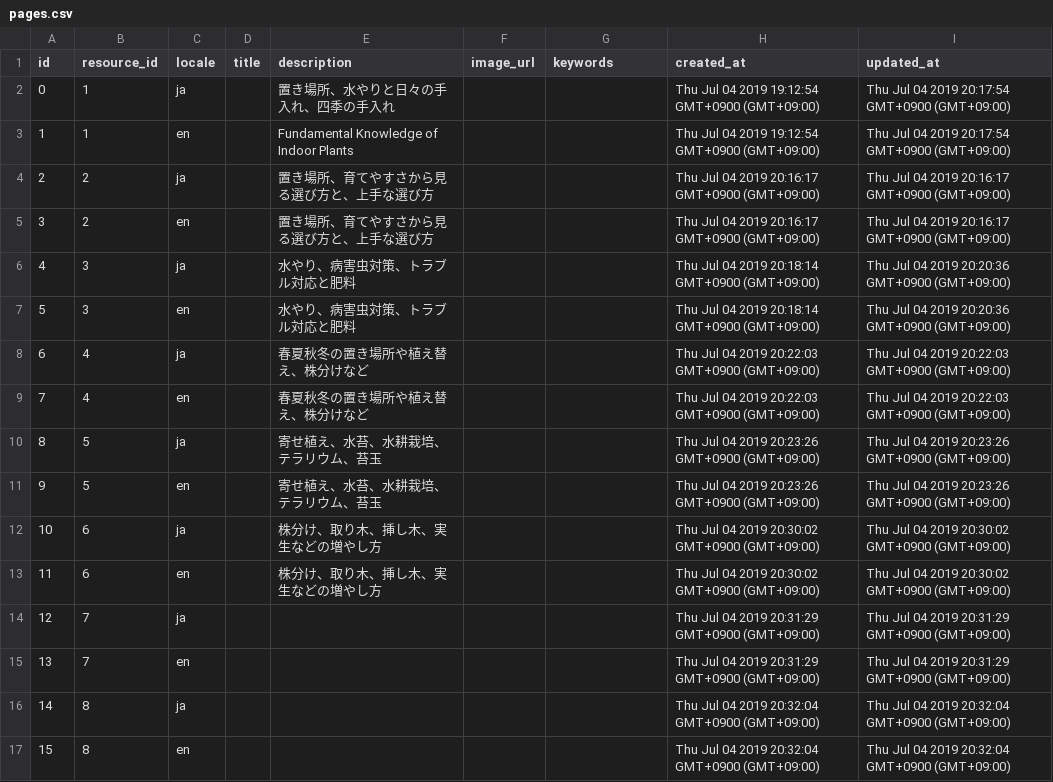
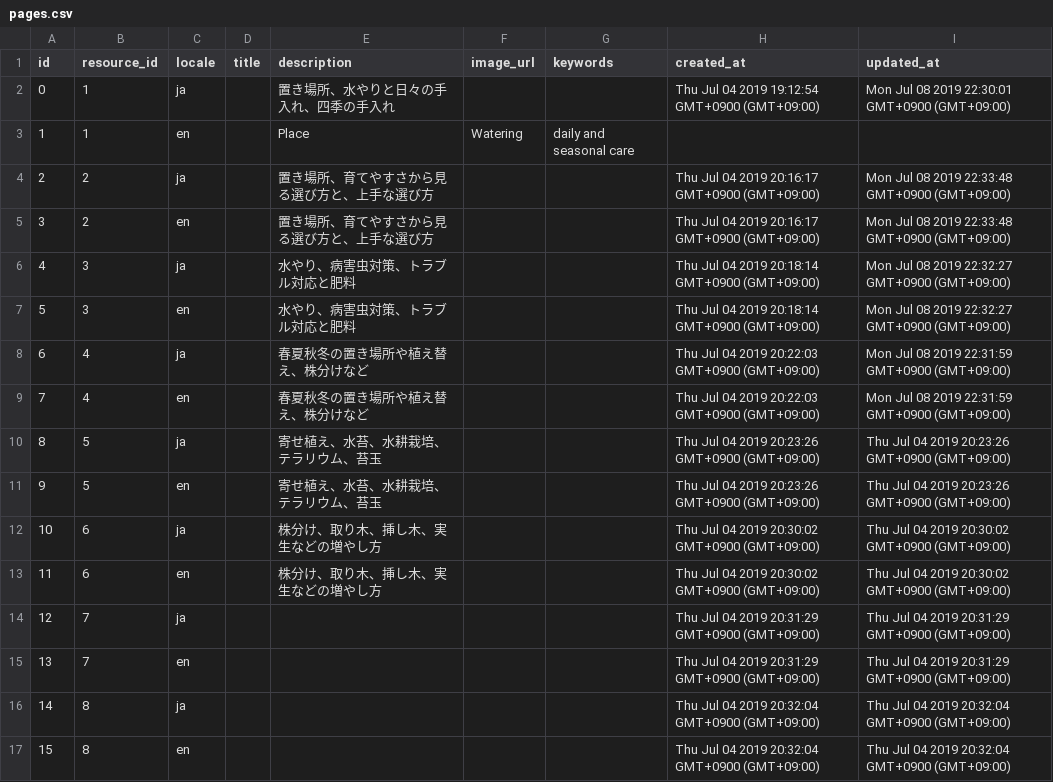
Before and after one commit to khirayama/owned-media, a CSV file: green-handbook/data/pages.csv, drawn as a sheet.

Commit message:
Update data

```diff
--- a/green-handbook/data/pages.csv
+++ b/green-handbook/data/pages.csv
@@ -1,10 +1,10 @@
 id,resource_id,locale,title,description,image_url,keywords,created_at,updated_at
-0,1,ja,,置き場所、水やりと日々の手入れ、四季の手入れ,,,Thu Jul 04 2019 19:12:54 GMT+0900 (GMT+09:00),Thu Jul 04 2019 20:17:54 GMT+0900 (GMT+09:00)
-1,1,en,,Fundamental Knowledge of Indoor Plants,,,Thu Jul 04 2019 19:12:54 GMT+0900 (GMT+09:00),Thu Jul 04 2019 20:17:54 GMT+0900 (GMT+09:00)
-2,2,ja,,置き場所、育てやすさから見る選び方と、上手な選び方,,,Thu Jul 04 2019 20:16:17 GMT+0900 (GMT+09:00),Thu Jul 04 2019 20:16:17 GMT+0900 (GMT+09:00)
-3,2,en,,置き場所、育てやすさから見る選び方と、上手な選び方,,,Thu Jul 04 2019 20:16:17 GMT+0900 (GMT+09:00),Thu Jul 04 2019 20:16:17 GMT+0900 (GMT+09:00)
-4,3,ja,,水やり、病害虫対策、トラブル対応と肥料,,,Thu Jul 04 2019 20:18:14 GMT+0900 (GMT+09:00),Thu Jul 04 2019 20:20:36 GMT+0900 (GMT+09:00)
-5,3,en,,水やり、病害虫対策、トラブル対応と肥料,,,Thu Jul 04 2019 20:18:14 GMT+0900 (GMT+09:00),Thu Jul 04 2019 20:20:36 GMT+0900 (GMT+09:00)
-6,4,ja,,春夏秋冬の置き場所や植え替え、株分けなど,,,Thu Jul 04 2019 20:22:03 GMT+0900 (GMT+09:00),Thu Jul 04 2019 20:22:03 GMT+0900 (GMT+09:00)
-7,4,en,,春夏秋冬の置き場所や植え替え、株分けなど,,,Thu Jul 04 2019 20:22:03 GMT+0900 (GMT+09:00),Thu Jul 04 2019 20:22:03 GMT+0900 (GMT+09:00)
+0,1,ja,,置き場所、水やりと日々の手入れ、四季の手入れ,,,Thu Jul 04 2019 19:12:54 GMT+0900 (GMT+09:00),Mon Jul 08 2019 22:30:01 GMT+0900 (GMT+09:00)
+1,1,en,,Place, Watering, daily and seasonal care,,
+2,2,ja,,置き場所、育てやすさから見る選び方と、上手な選び方,,,Thu Jul 04 2019 20:16:17 GMT+0900 (GMT+09:00),Mon Jul 08 2019 22:33:48 GMT+0900 (GMT+09:00)
+3,2,en,,置き場所、育てやすさから見る選び方と、上手な選び方,,,Thu Jul 04 2019 20:16:17 GMT+0900 (GMT+09:00),Mon Jul 08 2019 22:33:48 GMT+0900 (GMT+09:00)
+4,3,ja,,水やり、病害虫対策、トラブル対応と肥料,,,Thu Jul 04 2019 20:18:14 GMT+0900 (GMT+09:00),Mon Jul 08 2019 22:32:27 GMT+0900 (GMT+09:00)
+5,3,en,,水やり、病害虫対策、トラブル対応と肥料,,,Thu Jul 04 2019 20:18:14 GMT+0900 (GMT+09:00),Mon Jul 08 2019 22:32:27 GMT+0900 (GMT+09:00)
+6,4,ja,,春夏秋冬の置き場所や植え替え、株分けなど,,,Thu Jul 04 2019 20:22:03 GMT+0900 (GMT+09:00),Mon Jul 08 2019 22:31:59 GMT+0900 (GMT+09:00)
+7,4,en,,春夏秋冬の置き場所や植え替え、株分けなど,,,Thu Jul 04 2019 20:22:03 GMT+0900 (GMT+09:00),Mon Jul 08 2019 22:31:59 GMT+0900 (GMT+09:00)
 8,5,ja,,寄せ植え、水苔、水耕栽培、テラリウム、苔玉,,,Thu Jul 04 2019 20:23:26 GMT+0900 (GMT+09:00),Thu Jul 04 2019 20:23:26 GMT+0900 (GMT+09:00)
```
Also changed, not shown: green-handbook/data/resource_contents.csv, green-handbook/data/resources.csv.
